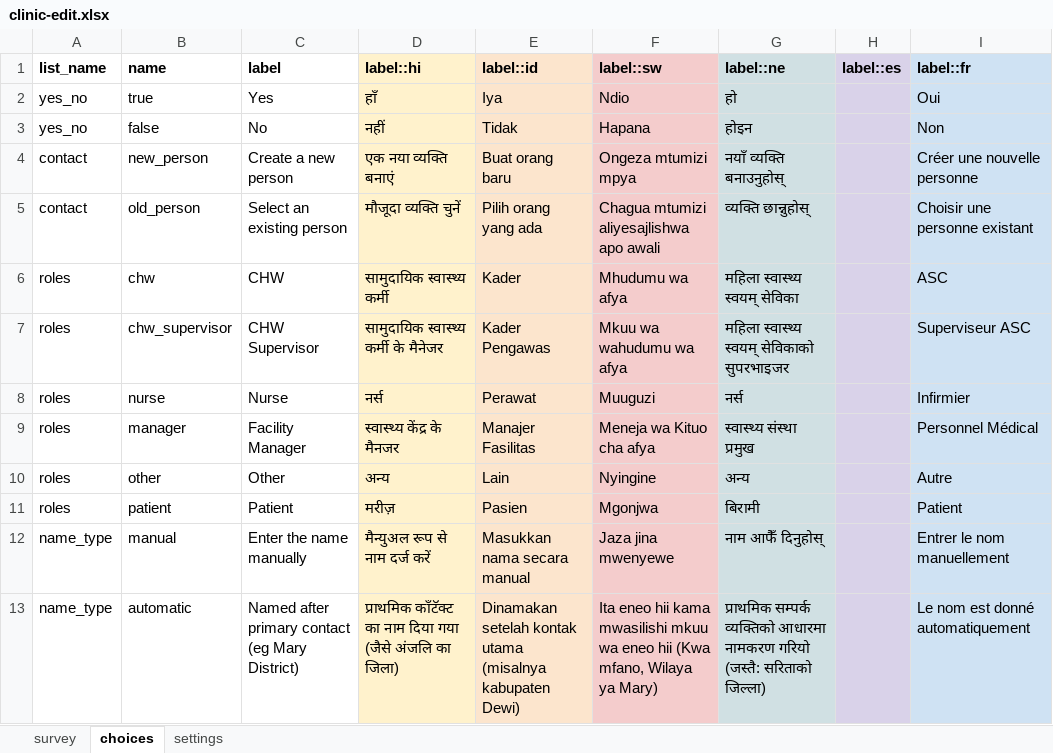
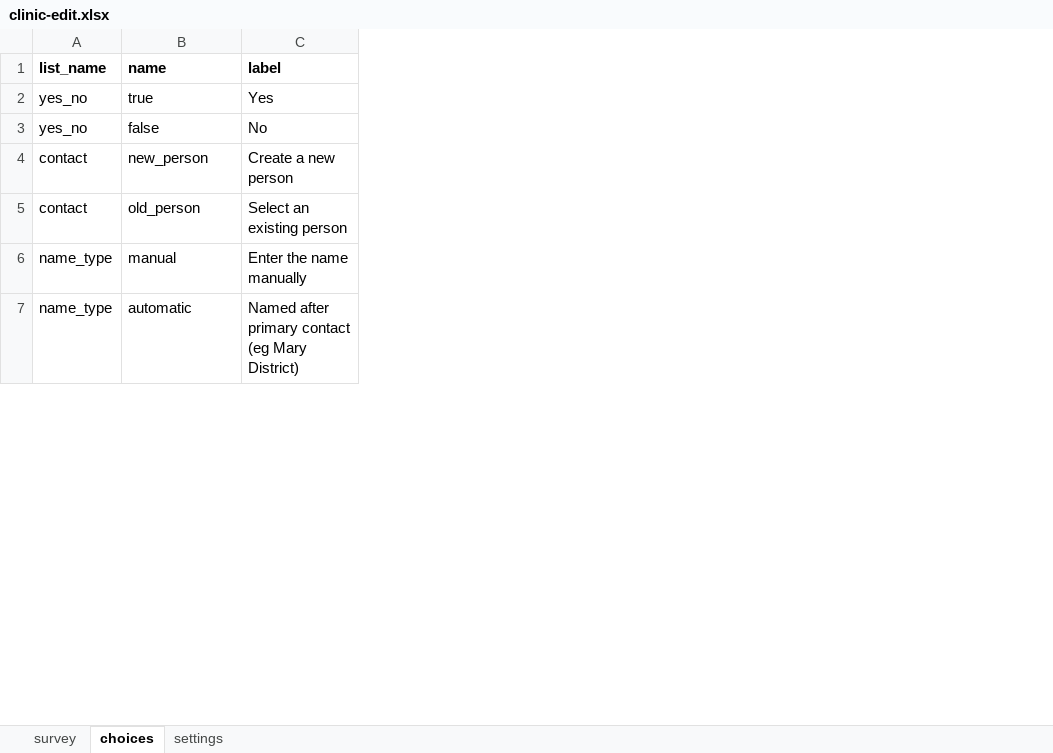
Before and after one commit to IntelliSOFT-Consulting/cht_pvers, an Excel workbook: cht_app/forms/contact/clinic-edit.xlsx, sheet choices, drawn as a sheet; only a part is shown; values as stored, in another font and other column widths than the file's, no borders; charts and pictures not drawn; the diff names each change by its address in the sheet, - before the commit and + after, or states it on an @@ line.

```diff
--- a/cht_app/forms/contact/clinic-edit.xlsx (sheet choices)
+++ b/cht_app/forms/contact/clinic-edit.xlsx (sheet choices)
-column D (label::hi), rows 2-5: हाँ | नहीं | एक नया व्यक्ति बनाएं | मौजूदा व्यक्ति चुनें; rows 12-13: मैन्युअल रूप से नाम दर्ज करें | प्राथमिक कॉंटॅक्ट का नाम दिया गया (जैसे अंजलि का जिला)
-column E (label::id), rows 2-5: Iya | Tidak | Buat orang baru | Pilih orang yang ada; rows 12-13: Masukkan nama secara manual | Dinamakan setelah kontak utama (misalnya kabupaten Dewi)
-column F (label::sw), rows 2-5: Ndio | Hapana | Ongeza mtumizi mpya | Chagua mtumizi aliyesajlishwa apo awali; rows 12-13: Jaza jina mwenyewe | Ita eneo hii kama mwasilishi mkuu wa eneo hii (Kwa mfano, Wilaya ya Mary)
-column G (label::ne), rows 2-5: हो | होइन | नयाँ व्यक्ति बनाउनुहोस् | व्यक्ति छान्नुहोस्; rows 12-13: नाम आफैँ दिनुहोस् | प्राथमिक सम्पर्क व्यक्तिको आधारमा नामकरण गरियो (जस्तै: सरिताको जिल्ला)
-column H (label::es), empty
-column I (label::fr), rows 2-5: Oui | Non | Créer une nouvelle personne | Choisir une personne existant; rows 12-13: Entrer le nom manuellement | Le nom est donné automatiquement
-row 6: roles | chw | CHW | सामुदायिक स्वास्थ्य कर्मी | Kader | Mhudumu wa afya | महिला स्वास्थ्य स्वयम् सेविका |  | ASC
-row 7: roles | chw_supervisor | CHW Supervisor | सामुदायिक स्वास्थ्य कर्मी के मैनेजर | Kader Pengawas | Mkuu wa wahudumu wa afya | महिला स्वास्थ्य स्वयम् सेविकाको सुपरभाइजर |  | Superviseur ASC
-row 8: roles | nurse | Nurse | नर्स | Perawat | Muuguzi | नर्स |  | Infirmier
-row 9: roles | manager | Facility Manager | स्वास्थ्य केंद्र के मैनजर | Manajer Fasilitas | Meneja wa Kituo cha afya | स्वास्थ्य संस्था प्रमुख |  | Personnel Médical
-row 10: roles | other | Other | अन्य | Lain | Nyingine | अन्य |  | Autre
-row 11: roles | patient | Patient | मरीज़ | Pasien | Mgonjwa | बिरामी |  | Patient
```
Also changed, not shown: sheet survey, sheet settings, charts or pictures, cht_app/forms/contact/clinic-create.xlsx, 17 other files.
